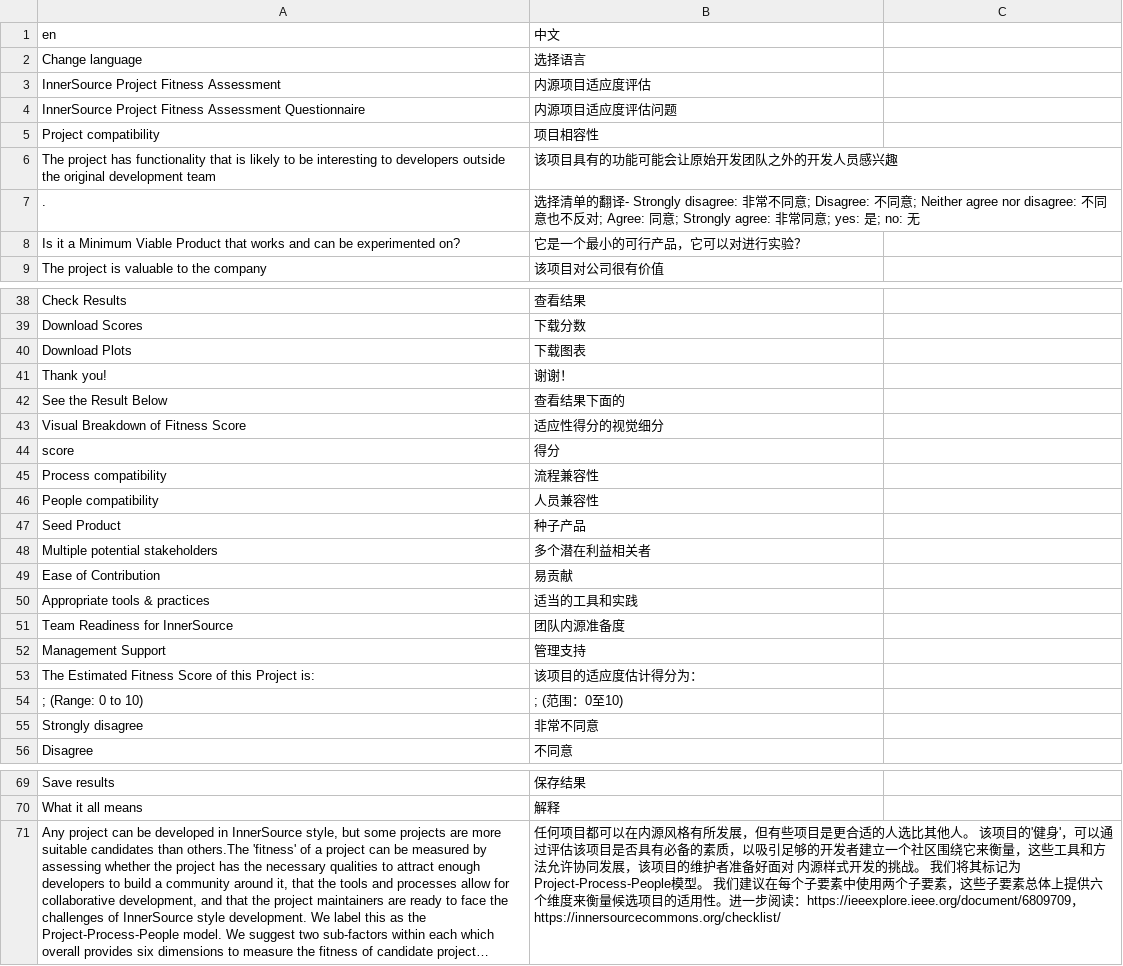
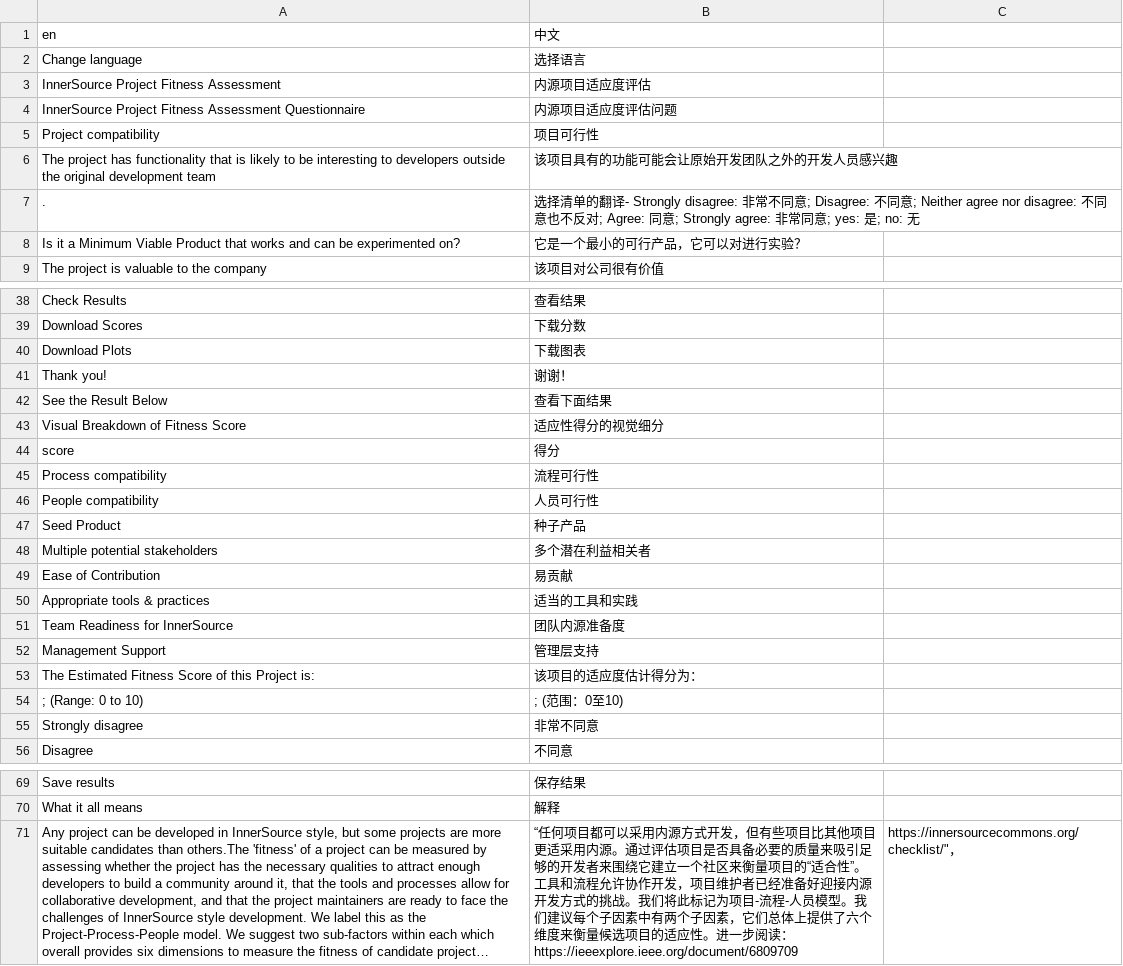
Before and after one commit to SFI-Lero/TREES-InnerSource_Project_Fitness, a CSV file: data/translation_zh.csv, drawn as a sheet; only a part is shown, gaps mark what is left out; long unchanged cells end in …; the diff names each change by its address in the sheet, - before the commit and + after, or states it on an @@ line.

Commit message:
Update translation_zh.csv
Polished the Chinese translation.

```diff
--- a/data/translation_zh.csv
+++ b/data/translation_zh.csv
-B5 (中文): 项目相容性
+B5 (中文): 项目可行性
-B42 (中文): 查看结果下面的
+B42 (中文): 查看下面结果
-B45 (中文): 流程兼容性
+B45 (中文): 流程可行性
-B46 (中文): 人员兼容性
+B46 (中文): 人员可行性
-B52 (中文): 管理支持
+B52 (中文): 管理层支持
-B71 (中文): 任何项目都可以在内源风格有所发展，但有些项目是更合适的人选比其他人。 该项目的'健身'，可以通过评估该项目是否具有必备的素质，以吸引足够的开发者建立一个社区围绕它来衡量，这些工具和方法允许协同发展，该项目的维护者准备好面对 内源样式开发的挑战。 我们将其标记为Project-Process-People模型。 我们建议在每个子要素中使用两个子要素，这些子要素总体上提供六个维度来衡量候选项目的适用性。进一步阅读：https://ieeexplore.ieee.org/document/6809709，https://innersourcecommons.org/checklist/
+B71 (中文): “任何项目都可以采用内源方式开发，但有些项目比其他项目更适采用内源。通过评估项目是否具备必要的质量来吸引足够的开发者来围绕它建立一个社区来衡量项目的“适合性”。工具和流程允许协作开发，项目维护者已经准备好迎接内源开发方式的挑战。我们将此标记为项目-流程-人员模型。我们建议每个子因素中有两个子因素，它们总体上提供了六个维度来衡量候选项目的适应性。进一步阅读：https://ieeexplore.ieee.org/document/6809709
-C71: (empty)
+C71: https://innersourcecommons.org/checklist/"，
```
